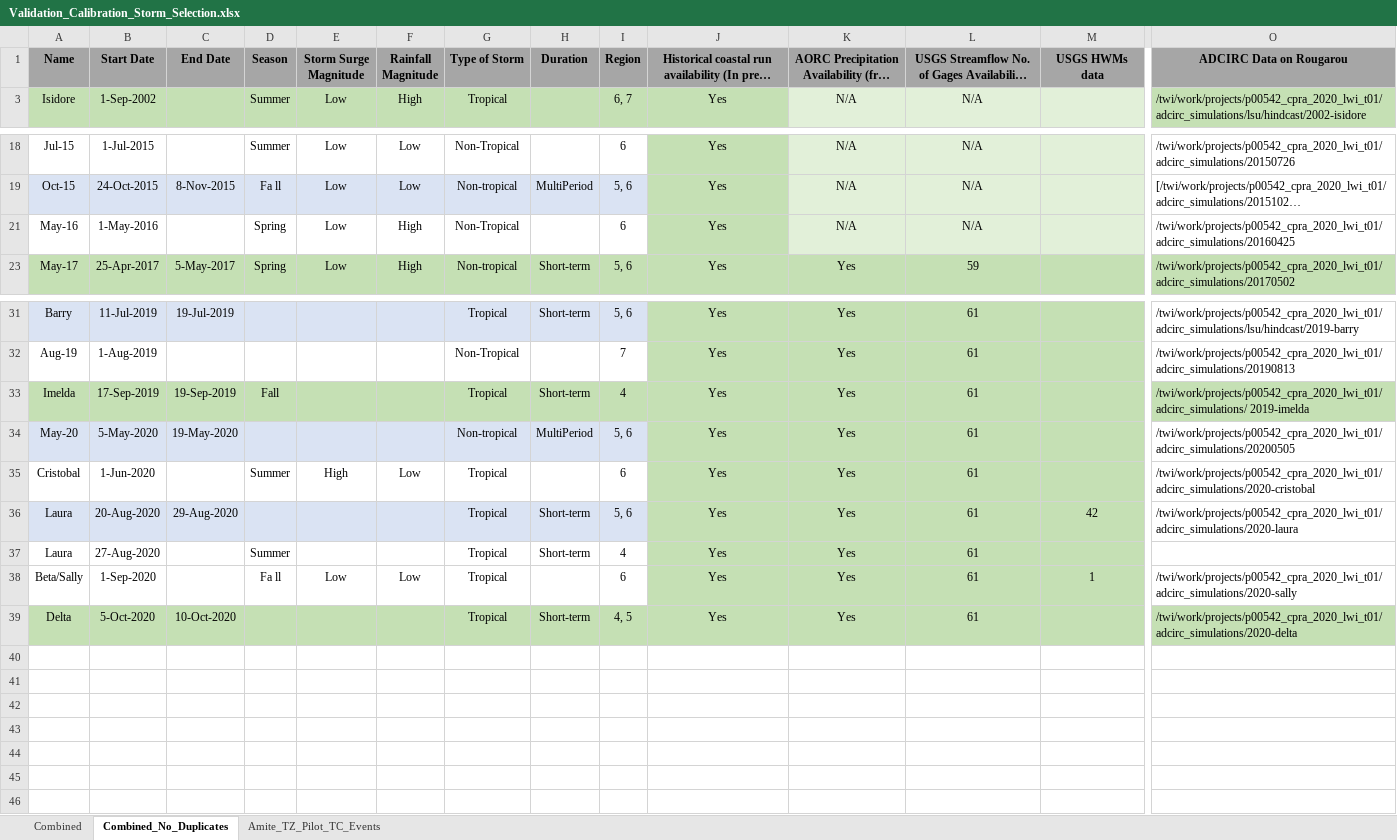
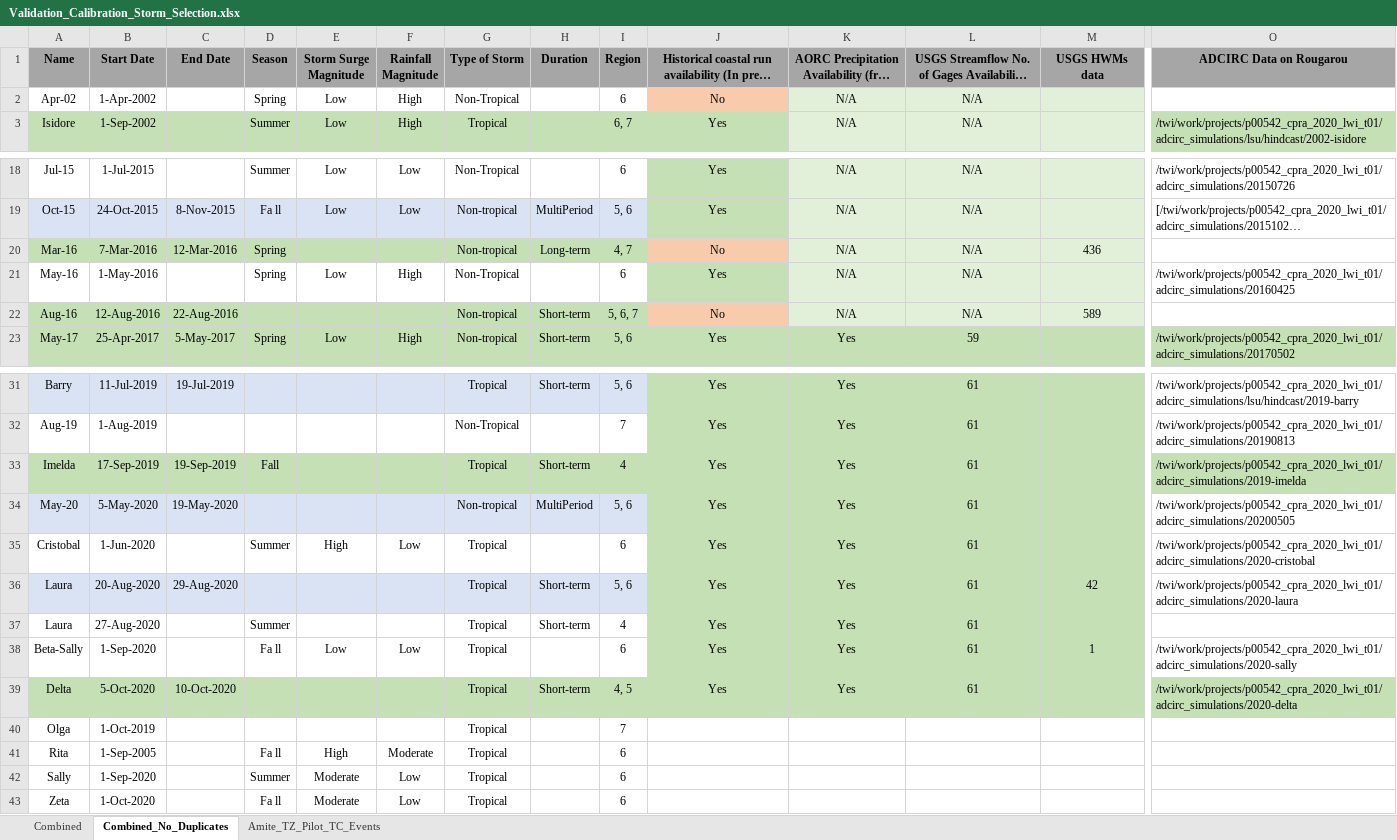
Before and after one commit to mylesmc123/adcirc-to-ras, an Excel workbook: Validation_Calibration_Storm_Selection.xlsx, sheet Combined_No_Duplicates, drawn as a sheet; only a part is shown, gaps mark what is left out; long unchanged cells end in …; values as stored, in another font and other column widths than the file's, no borders; rows hold the shown columns only; the diff names each change by its address in the sheet, - before the commit and + after, or states it on an @@ line.

```diff
--- a/Validation_Calibration_Storm_Selection.xlsx (sheet Combined_No_Duplicates)
+++ b/Validation_Calibration_Storm_Selection.xlsx (sheet Combined_No_Duplicates)
@@ row 2 unhidden: Apr-02 | 1-Apr-2002 |  | Spring | Low | High | Non-Tropical |  | 6 | No | N/A | N/A @@
@@ row 20 unhidden: Mar-16 | 7-Mar-2016 | 12-Mar-2016 | Spring |  |  | Non-tropical | Long-term | 4, 7 | No | N/A | N/A | 436 @@
@@ row 22 unhidden: Aug-16 | 12-Aug-2016 | 22-Aug-2016 |  |  |  | Non-tropical | Short-term | 5, 6, 7 | No | N/A | N/A | 589 @@
-O33 (ADCIRC Data on Rougarou): /twi/work/projects/p00542_cpra_2020_lwi_t01/adcirc_simulations/ 2019-imelda
+O33 (ADCIRC Data on Rougarou): /twi/work/projects/p00542_cpra_2020_lwi_t01/adcirc_simulations/2019-imelda
-A38 (Name): Beta/Sally
+A38 (Name): Beta-Sally
@@ row 40 unhidden: Olga | 1-Oct-2019 |  |  |  |  | Tropical |  | 7 @@
@@ row 41 unhidden: Rita | 1-Sep-2005 |  | Fa ll | High | Moderate | Tropical |  | 6 @@
@@ row 42 unhidden: Sally | 1-Sep-2020 |  | Summer | Moderate | Low | Tropical |  | 6 @@
@@ row 43 unhidden: Zeta | 1-Oct-2020 |  | Fa ll | Moderate | Low | Tropical |  | 6 @@
```
Also changed, not shown: 6 other files.
